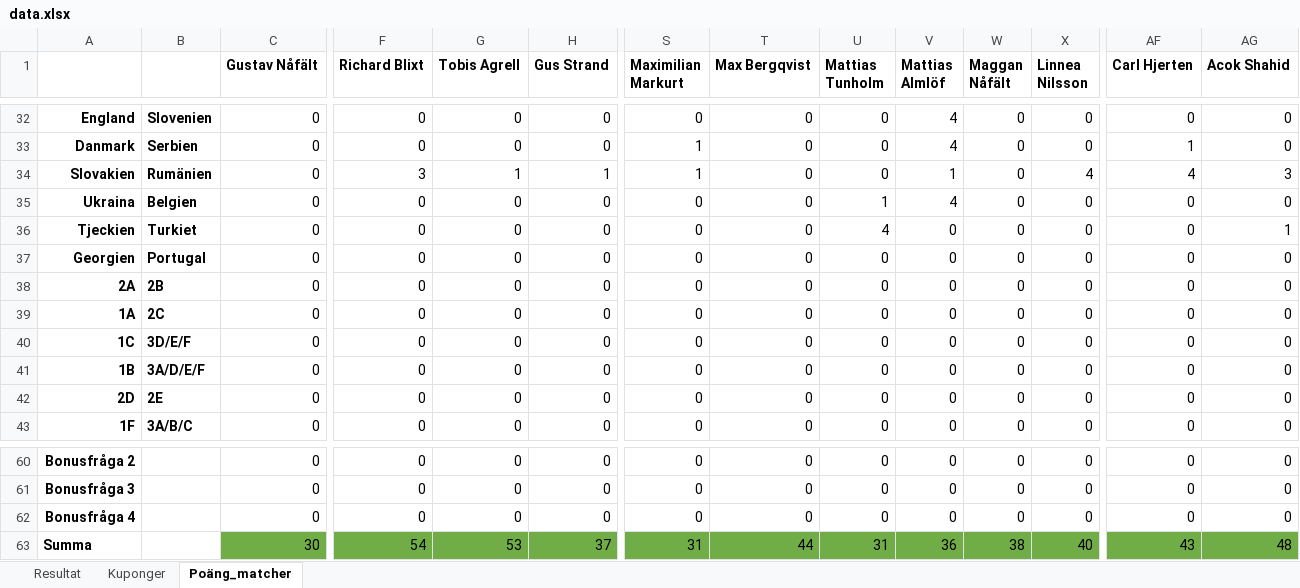
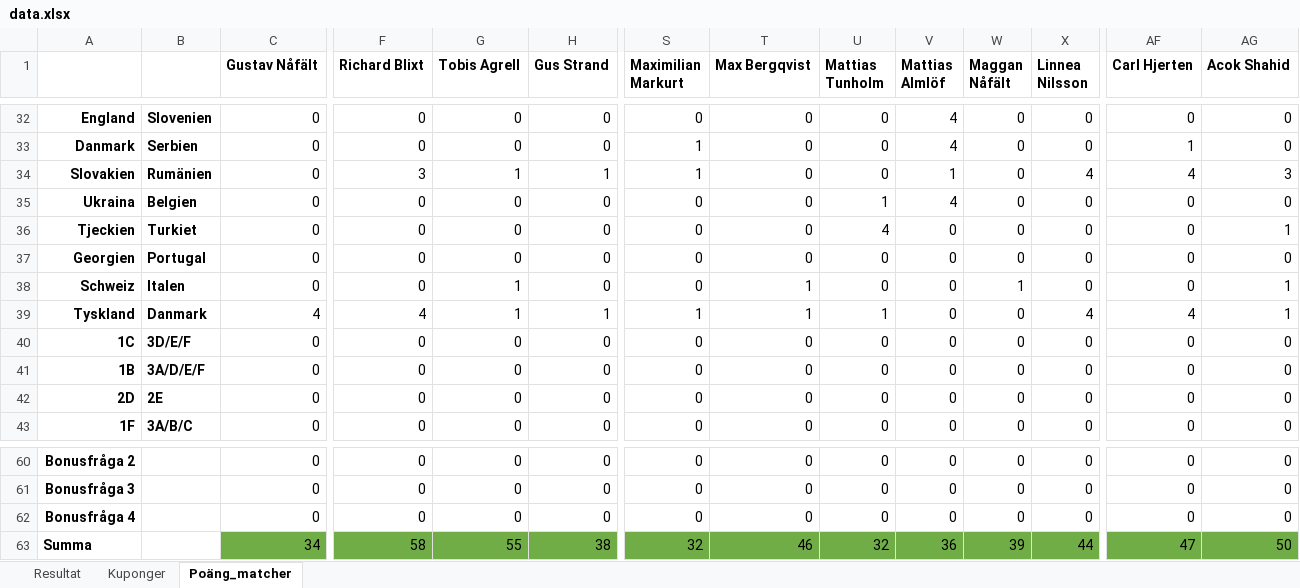
Before and after one commit to nafalt94/nafalt94.github.io, an Excel workbook: data.xlsx, sheet Poäng_matcher, drawn as a sheet; only a part is shown, gaps mark what is left out; values as stored, in another font and other column widths than the file's, no borders; removed rows and columns are numbered as before the commit, all else as after; rows hold the shown columns only; the diff names each change by its address in the sheet, - before the commit and + after, or states it on an @@ line.

Commit message:
Add files via upload

```diff
--- a/data.xlsx (sheet Poäng_matcher)
+++ b/data.xlsx (sheet Poäng_matcher)
-A38: 2A
+A38: Schweiz
-B38: 2B
+B38: Italen
-G38 (Tobis Agrell): 0
+G38 (Tobis Agrell): 1
-T38 (Max Bergqvist): 0
+T38 (Max Bergqvist): 1
-W38 (Maggan Nåfält): 0
+W38 (Maggan Nåfält): 1
-AG38 (Acok Shahid): 0
+AG38 (Acok Shahid): 1
-row 39: 1A | 2C | 0 | 0 | 0 | 0 | 0 | 0 | 0 | 0 | 0 | 0 | 0 | 0
+row 39: Tyskland | Danmark | 4 | 4 | 1 | 1 | 1 | 1 | 1 | 0 | 0 | 4 | 4 | 1
-row 63: Summa |  | 30 | 54 | 53 | 37 | 31 | 44 | 31 | 36 | 38 | 40 | 43 | 48
+row 63: Summa |  | 34 | 58 | 55 | 38 | 32 | 46 | 32 | 36 | 39 | 44 | 47 | 50
```
Also changed, not shown: sheet Resultat, sheet Kuponger, charts or pictures.
